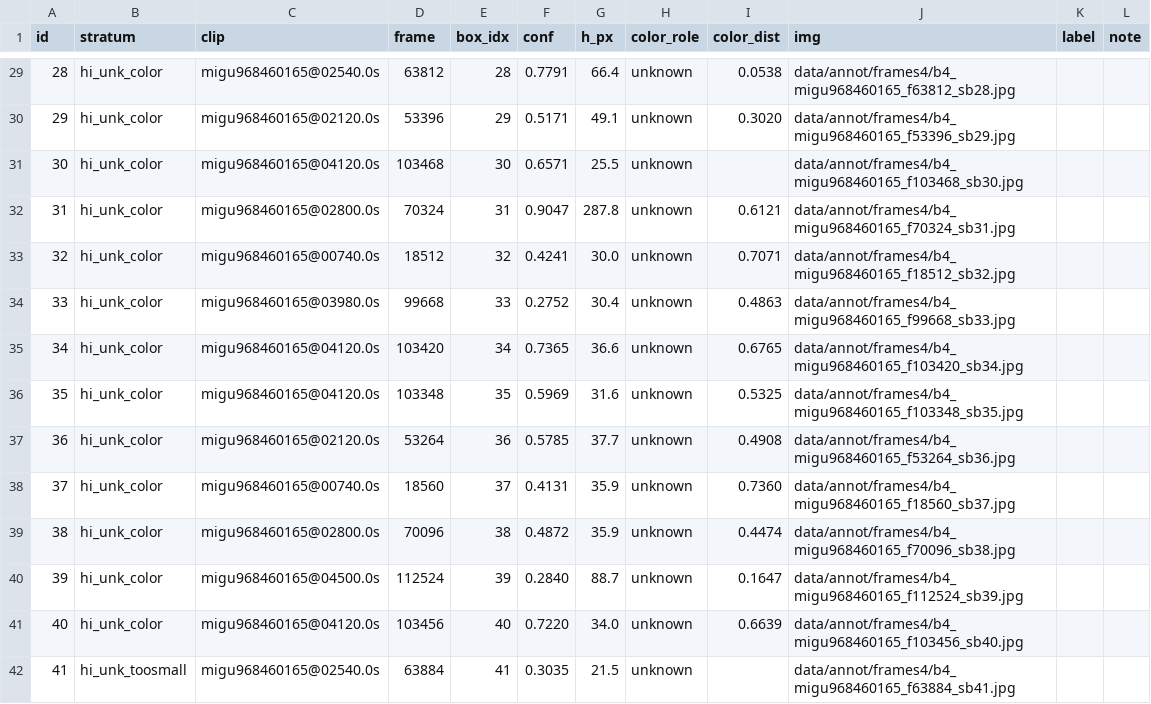
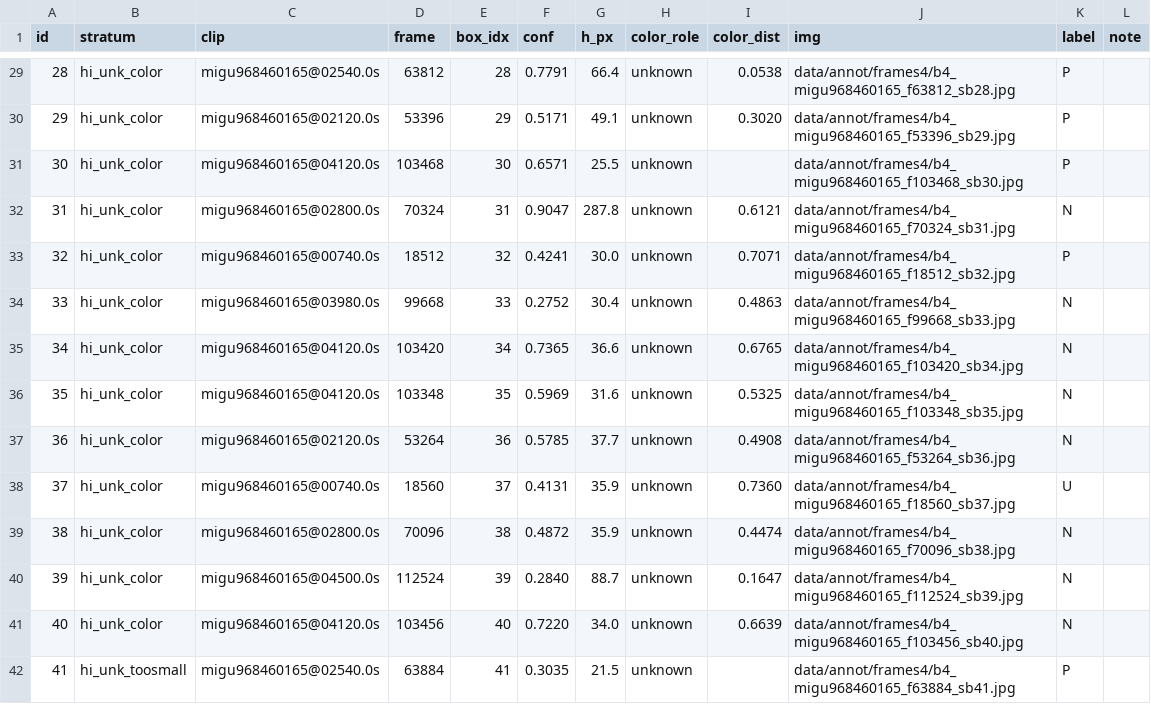
Before and after one commit to 110-lii/zynq-yolo, a CSV file: data/annot/labels4.csv, drawn as a sheet; only a part is shown, gaps mark what is left out; the diff covers the shown part only.

Commit message:
feat(D013-a): 第四批标注判决 —— 重复标注 kappa 0.93 + 跨场层语义反转
- docs/newmatch_label_pack.md：新场 83 框分层标注包、MANIFEST4、一致性测量、
  跨场分层判决、诚实边界的完整记录
- 一致性（按图像身份对齐，修掉 box_idx 假对齐）：批1v3 kappa(P/N)=0.929，
  P/N 真冲突 2.2%；三分类 0.627 的低一致度全部来自 U 用得前后不一致（17.8%）
- 跨场判决（D017 第三道门）：不保序 —— purity 层 N 率 0.974→0.25（反转）、
  color 层 0.436→0.737（反转）、colored 新层 20/20 全球员；too_small 0.129→0.091 稳定
- 结论：门控规则不能跨场复用，改为每场重标 80 框自校准
- 修 make_newmatch_labels.py --score 的 KeyError（映射方向写反，未标完分支永不触发）

```diff
--- a/data/annot/labels4.csv
+++ b/data/annot/labels4.csv
@@ -29,14 +29,14 @@ id,stratum,clip,frame,box_idx,conf,h_px,color_role,color_dist,img,label,note
-28,hi_unk_color,migu968460165@02540.0s,63812,28,0.7791,66.4,unknown,0.0538,data/annot/frames4/b4_migu968460165_f63812_sb28.jpg,,
-29,hi_unk_color,migu968460165@02120.0s,53396,29,0.5171,49.1,unknown,0.3020,data/annot/frames4/b4_migu968460165_f53396_sb29.jpg,,
-30,hi_unk_color,migu968460165@04120.0s,103468,30,0.6571,25.5,unknown,,data/annot/frames4/b4_migu968460165_f103468_sb30.jpg,,
-31,hi_unk_color,migu968460165@02800.0s,70324,31,0.9047,287.8,unknown,0.6121,data/annot/frames4/b4_migu968460165_f70324_sb31.jpg,,
-32,hi_unk_color,migu968460165@00740.0s,18512,32,0.4241,30.0,unknown,0.7071,data/annot/frames4/b4_migu968460165_f18512_sb32.jpg,,
-33,hi_unk_color,migu968460165@03980.0s,99668,33,0.2752,30.4,unknown,0.4863,data/annot/frames4/b4_migu968460165_f99668_sb33.jpg,,
-34,hi_unk_color,migu968460165@04120.0s,103420,34,0.7365,36.6,unknown,0.6765,data/annot/frames4/b4_migu968460165_f103420_sb34.jpg,,
-35,hi_unk_color,migu968460165@04120.0s,103348,35,0.5969,31.6,unknown,0.5325,data/annot/frames4/b4_migu968460165_f103348_sb35.jpg,,
-36,hi_unk_color,migu968460165@02120.0s,53264,36,0.5785,37.7,unknown,0.4908,data/annot/frames4/b4_migu968460165_f53264_sb36.jpg,,
-37,hi_unk_color,migu968460165@00740.0s,18560,37,0.4131,35.9,unknown,0.7360,data/annot/frames4/b4_migu968460165_f18560_sb37.jpg,,
-38,hi_unk_color,migu968460165@02800.0s,70096,38,0.4872,35.9,unknown,0.4474,data/annot/frames4/b4_migu968460165_f70096_sb38.jpg,,
-39,hi_unk_color,migu968460165@04500.0s,112524,39,0.2840,88.7,unknown,0.1647,data/annot/frames4/b4_migu968460165_f112524_sb39.jpg,,
-40,hi_unk_color,migu968460165@04120.0s,103456,40,0.7220,34.0,unknown,0.6639,data/annot/frames4/b4_migu968460165_f103456_sb40.jpg,,
-41,hi_unk_toosmall,migu968460165@02540.0s,63884,41,0.3035,21.5,unknown,,data/annot/frames4/b4_migu968460165_f63884_sb41.jpg,,
+28,hi_unk_color,migu968460165@02540.0s,63812,28,0.7791,66.4,unknown,0.0538,data/annot/frames4/b4_migu968460165_f63812_sb28.jpg,P,
+29,hi_unk_color,migu968460165@02120.0s,53396,29,0.5171,49.1,unknown,0.3020,data/annot/frames4/b4_migu968460165_f53396_sb29.jpg,P,
+30,hi_unk_color,migu968460165@04120.0s,103468,30,0.6571,25.5,unknown,,data/annot/frames4/b4_migu968460165_f103468_sb30.jpg,P,
+31,hi_unk_color,migu968460165@02800.0s,70324,31,0.9047,287.8,unknown,0.6121,data/annot/frames4/b4_migu968460165_f70324_sb31.jpg,N,
+32,hi_unk_color,migu968460165@00740.0s,18512,32,0.4241,30.0,unknown,0.7071,data/annot/frames4/b4_migu968460165_f18512_sb32.jpg,P,
+33,hi_unk_color,migu968460165@03980.0s,99668,33,0.2752,30.4,unknown,0.4863,data/annot/frames4/b4_migu968460165_f99668_sb33.jpg,N,
+34,hi_unk_color,migu968460165@04120.0s,103420,34,0.7365,36.6,unknown,0.6765,data/annot/frames4/b4_migu968460165_f103420_sb34.jpg,N,
+35,hi_unk_color,migu968460165@04120.0s,103348,35,0.5969,31.6,unknown,0.5325,data/annot/frames4/b4_migu968460165_f103348_sb35.jpg,N,
+36,hi_unk_color,migu968460165@02120.0s,53264,36,0.5785,37.7,unknown,0.4908,data/annot/frames4/b4_migu968460165_f53264_sb36.jpg,N,
+37,hi_unk_color,migu968460165@00740.0s,18560,37,0.4131,35.9,unknown,0.7360,data/annot/frames4/b4_migu968460165_f18560_sb37.jpg,U,
+38,hi_unk_color,migu968460165@02800.0s,70096,38,0.4872,35.9,unknown,0.4474,data/annot/frames4/b4_migu968460165_f70096_sb38.jpg,N,
+39,hi_unk_color,migu968460165@04500.0s,112524,39,0.2840,88.7,unknown,0.1647,data/annot/frames4/b4_migu968460165_f112524_sb39.jpg,N,
+40,hi_unk_color,migu968460165@04120.0s,103456,40,0.7220,34.0,unknown,0.6639,data/annot/frames4/b4_migu968460165_f103456_sb40.jpg,N,
+41,hi_unk_toosmall,migu968460165@02540.0s,63884,41,0.3035,21.5,unknown,,data/annot/frames4/b4_migu968460165_f63884_sb41.jpg,P,
```
Also changed, not shown: 69 edited cells elsewhere in this file, data/annot/labels3.csv, 4 other files.
